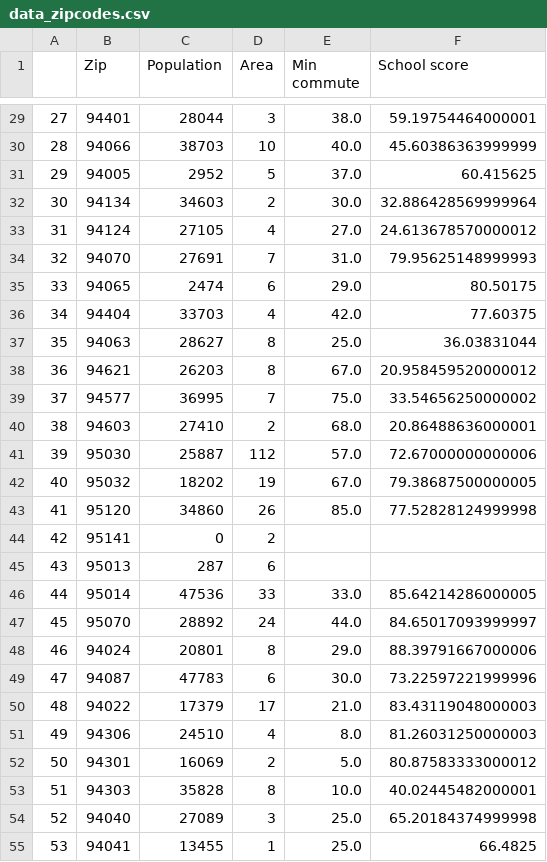
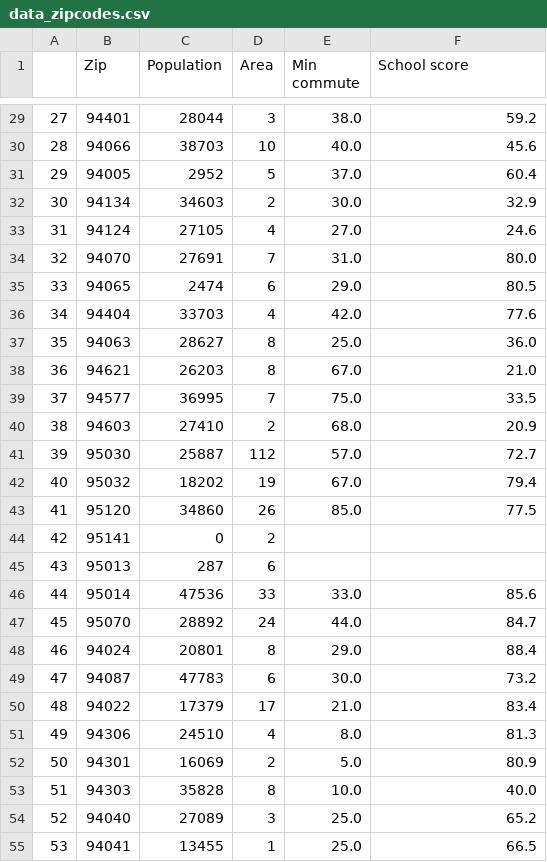
Before and after one commit to mboles01/Realestate, a CSV file: data/data by zipcode/data_zipcodes.csv, drawn as a sheet; only a part is shown, gaps mark what is left out; the diff covers the shown part only.

```diff
--- a/data/data by zipcode/data_zipcodes.csv
+++ b/data/data by zipcode/data_zipcodes.csv
@@ -29,27 +29,27 @@
-27,94401,28044,3,38.0,59.19754464000001
-28,94066,38703,10,40.0,45.60386363999999
-29,94005,2952,5,37.0,60.415625
-30,94134,34603,2,30.0,32.886428569999964
-31,94124,27105,4,27.0,24.613678570000012
-32,94070,27691,7,31.0,79.95625148999993
-33,94065,2474,6,29.0,80.50175
-34,94404,33703,4,42.0,77.60375
-35,94063,28627,8,25.0,36.03831044
-36,94621,26203,8,67.0,20.958459520000012
-37,94577,36995,7,75.0,33.54656250000002
-38,94603,27410,2,68.0,20.86488636000001
-39,95030,25887,112,57.0,72.67000000000006
-40,95032,18202,19,67.0,79.38687500000005
-41,95120,34860,26,85.0,77.52828124999998
+27,94401,28044,3,38.0,59.2
+28,94066,38703,10,40.0,45.6
+29,94005,2952,5,37.0,60.4
+30,94134,34603,2,30.0,32.9
+31,94124,27105,4,27.0,24.6
+32,94070,27691,7,31.0,80.0
+33,94065,2474,6,29.0,80.5
+34,94404,33703,4,42.0,77.6
+35,94063,28627,8,25.0,36.0
+36,94621,26203,8,67.0,21.0
+37,94577,36995,7,75.0,33.5
+38,94603,27410,2,68.0,20.9
+39,95030,25887,112,57.0,72.7
+40,95032,18202,19,67.0,79.4
+41,95120,34860,26,85.0,77.5
 42,95141,0,2,,
 43,95013,287,6,,
-44,95014,47536,33,33.0,85.64214286000005
-45,95070,28892,24,44.0,84.65017093999997
-46,94024,20801,8,29.0,88.39791667000006
-47,94087,47783,6,30.0,73.22597221999996
-48,94022,17379,17,21.0,83.43119048000003
-49,94306,24510,4,8.0,81.26031250000003
-50,94301,16069,2,5.0,80.87583333000012
-51,94303,35828,8,10.0,40.02445482000001
-52,94040,27089,3,25.0,65.20184374999998
-53,94041,13455,1,25.0,66.4825
+44,95014,47536,33,33.0,85.6
+45,95070,28892,24,44.0,84.7
+46,94024,20801,8,29.0,88.4
+47,94087,47783,6,30.0,73.2
+48,94022,17379,17,21.0,83.4
+49,94306,24510,4,8.0,81.3
+50,94301,16069,2,5.0,80.9
+51,94303,35828,8,10.0,40.0
+52,94040,27089,3,25.0,65.2
+53,94041,13455,1,25.0,66.5
```
Also changed, not shown: 165 edited cells elsewhere in this file, 8 other files.
